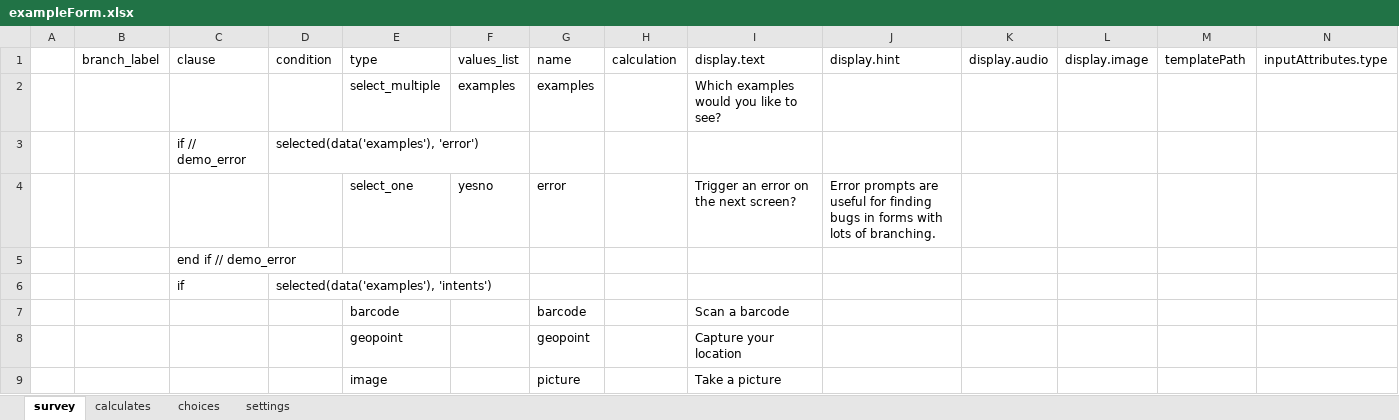
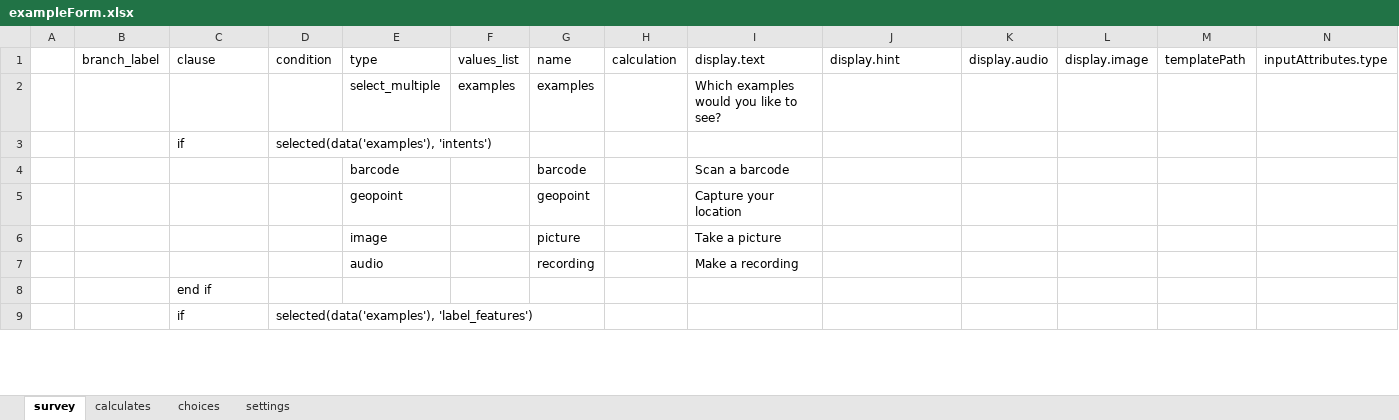
Before and after one commit to odk-x/app-designer, an Excel workbook: form-files/tables/exampleForm/forms/exampleForm/exampleForm.xlsx, sheet survey, drawn as a sheet; only a part is shown; the shorter side is filled out with more unchanged rows; values as stored, in another font and other column widths than the file's, no borders; rows hold the shown columns only; the diff names each change by its address in the sheet, - before the commit and + after, or states it on an @@ line.

Commit message:
Add quotes around exception message generated by user-defined formulas. Propagate error up to user. Remove dead navigation path in exampleForm.

```diff
--- a/form-files/tables/exampleForm/forms/exampleForm/exampleForm.xlsx (sheet survey)
+++ b/form-files/tables/exampleForm/forms/exampleForm/exampleForm.xlsx (sheet survey)
-row 3:  |  | if // demo_error | selected(data('examples'), 'error')
-row 4:  |  |  |  | select_one | yesno | error |  | Trigger an error on the next screen? | Error prompts are useful for finding bugs in forms with lots of branching.
-row 5:  |  | end if // demo_error
```
Also changed, not shown: 3 other files.
